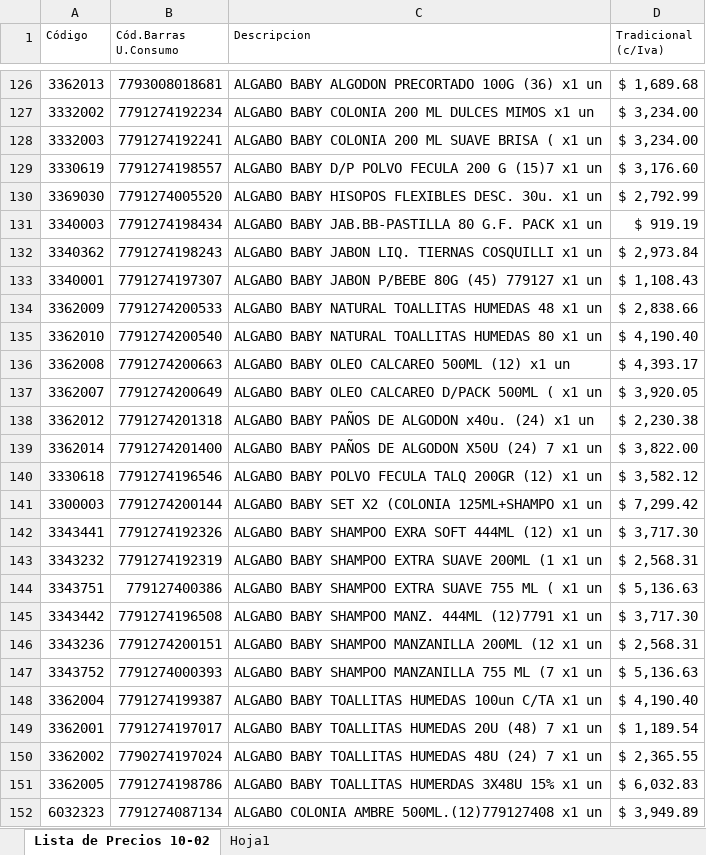
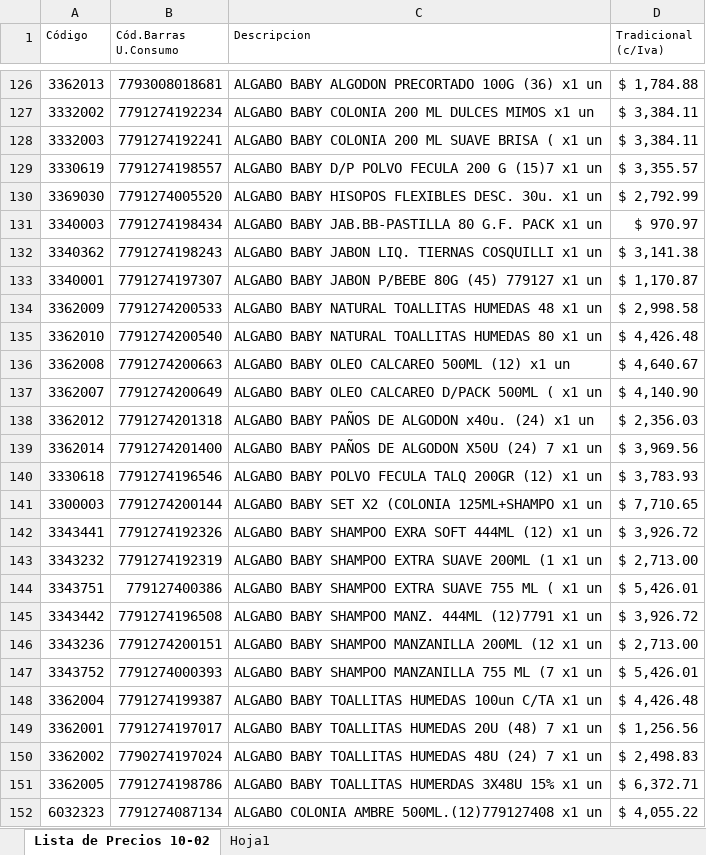
Before and after one commit to lucanton2203/catalogo-damar, an Excel workbook: data/productos.xlsx, sheet Lista de Precios 10-02, drawn as a sheet; only a part is shown, gaps mark what is left out; values as stored, in another font and other column widths than the file's, no borders; the diff covers the shown part only; the diff names each change by its address in the sheet, - before the commit and + after, or states it on an @@ line.

```diff
--- a/data/productos.xlsx (sheet Lista de Precios 10-02)
+++ b/data/productos.xlsx (sheet Lista de Precios 10-02)
-D126 (Tradicional (c/Iva)): $ 1,689.68
+D126 (Tradicional (c/Iva)): $ 1,784.88
-D127:D128 (Tradicional (c/Iva)): $ 3,234.00
+D127:D128 (Tradicional (c/Iva)): $ 3,384.11
-D129 (Tradicional (c/Iva)): $ 3,176.60
+D129 (Tradicional (c/Iva)): $ 3,355.57
-D131 (Tradicional (c/Iva)): $ 919.19
+D131 (Tradicional (c/Iva)): $ 970.97
-D132 (Tradicional (c/Iva)): $ 2,973.84
+D132 (Tradicional (c/Iva)): $ 3,141.38
-D133 (Tradicional (c/Iva)): $ 1,108.43
+D133 (Tradicional (c/Iva)): $ 1,170.87
-D134 (Tradicional (c/Iva)): $ 2,838.66
+D134 (Tradicional (c/Iva)): $ 2,998.58
-D135 (Tradicional (c/Iva)): $ 4,190.40
+D135 (Tradicional (c/Iva)): $ 4,426.48
-D136 (Tradicional (c/Iva)): $ 4,393.17
+D136 (Tradicional (c/Iva)): $ 4,640.67
-D137 (Tradicional (c/Iva)): $ 3,920.05
+D137 (Tradicional (c/Iva)): $ 4,140.90
-D138 (Tradicional (c/Iva)): $ 2,230.38
+D138 (Tradicional (c/Iva)): $ 2,356.03
-D139 (Tradicional (c/Iva)): $ 3,822.00
+D139 (Tradicional (c/Iva)): $ 3,969.56
-D140 (Tradicional (c/Iva)): $ 3,582.12
+D140 (Tradicional (c/Iva)): $ 3,783.93
-D141 (Tradicional (c/Iva)): $ 7,299.42
+D141 (Tradicional (c/Iva)): $ 7,710.65
-D142 (Tradicional (c/Iva)): $ 3,717.30
+D142 (Tradicional (c/Iva)): $ 3,926.72
-D143 (Tradicional (c/Iva)): $ 2,568.31
+D143 (Tradicional (c/Iva)): $ 2,713.00
-D144 (Tradicional (c/Iva)): $ 5,136.63
+D144 (Tradicional (c/Iva)): $ 5,426.01
-D145 (Tradicional (c/Iva)): $ 3,717.30
+D145 (Tradicional (c/Iva)): $ 3,926.72
-D146 (Tradicional (c/Iva)): $ 2,568.31
+D146 (Tradicional (c/Iva)): $ 2,713.00
-D147 (Tradicional (c/Iva)): $ 5,136.63
+D147 (Tradicional (c/Iva)): $ 5,426.01
-D148 (Tradicional (c/Iva)): $ 4,190.40
+D148 (Tradicional (c/Iva)): $ 4,426.48
-D149 (Tradicional (c/Iva)): $ 1,189.54
+D149 (Tradicional (c/Iva)): $ 1,256.56
-D150 (Tradicional (c/Iva)): $ 2,365.55
+D150 (Tradicional (c/Iva)): $ 2,498.83
-D151 (Tradicional (c/Iva)): $ 6,032.83
+D151 (Tradicional (c/Iva)): $ 6,372.71
-D152 (Tradicional (c/Iva)): $ 3,949.89
+D152 (Tradicional (c/Iva)): $ 4,055.22
```
Also changed, not shown: 140 edited cells elsewhere in this sheet, sheet Hoja1.
